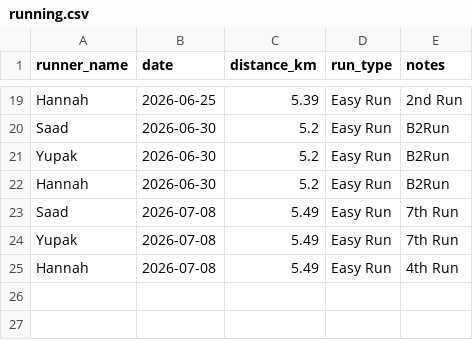
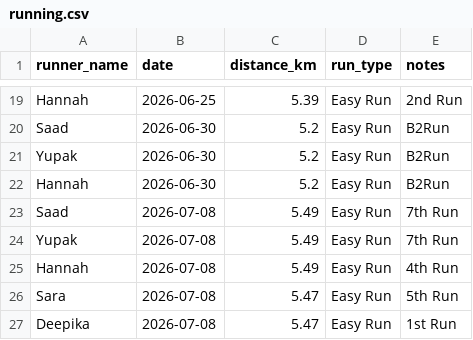
Before and after one commit to SaadMuhammad/running_club, a CSV file: assets/running.csv, drawn as a sheet; only a part is shown, gaps mark what is left out; the diff names each change by its address in the sheet, - before the commit and + after, or states it on an @@ line.

Commit message:
Update running.csv

```diff
--- a/assets/running.csv
+++ b/assets/running.csv
+row 26: Sara | 2026-07-08 | 5.47 | Easy Run | 5th Run
+row 27: Deepika | 2026-07-08 | 5.47 | Easy Run | 1st Run
```
